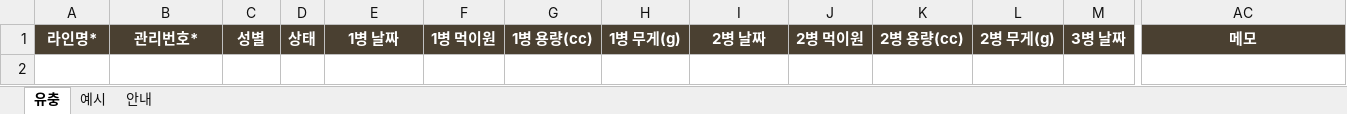
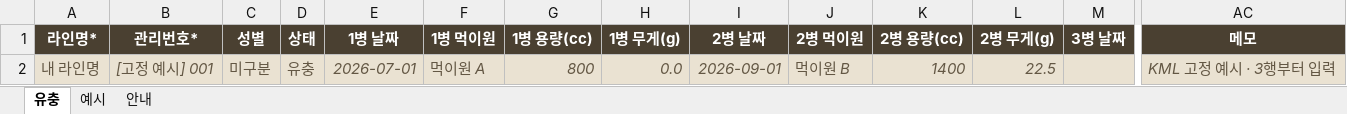
Before and after one commit to ljy5747/KML, an Excel workbook: assets/templates/KML_larvae_template.xlsx, sheet 유충, drawn as a sheet; only a part is shown, gaps mark what is left out; values as stored, in another font and other column widths than the file's, no borders; rows hold the shown columns only; the diff names each change by its address in the sheet, - before the commit and + after, or states it on an @@ line.

```diff
--- a/assets/templates/KML_larvae_template.xlsx (sheet 유충)
+++ b/assets/templates/KML_larvae_template.xlsx (sheet 유충)
+row 2: 내 라인명 | [고정 예시] 001 | 미구분 | 유충 | 2026-07-01 | 먹이원 A | 800 | 0.0 | 2026-09-01 | 먹이원 B | 1400 | 22.5 |  | KML 고정 예시 · 3행부터 입력
```
Also changed, not shown: sheet 안내, assets/templates/KML_adults_template.xlsx, 10 other files.
